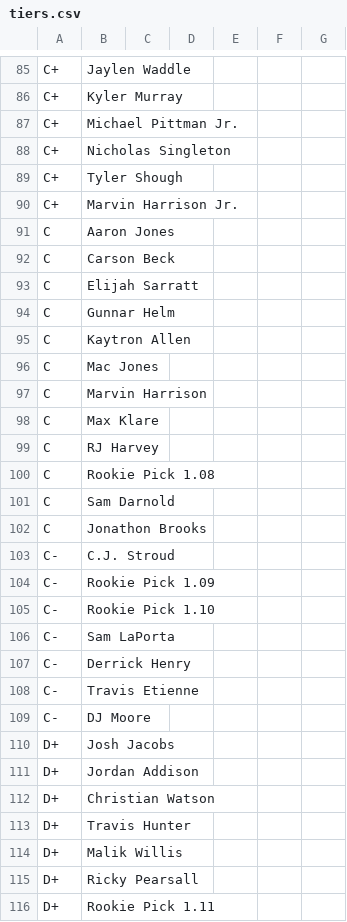
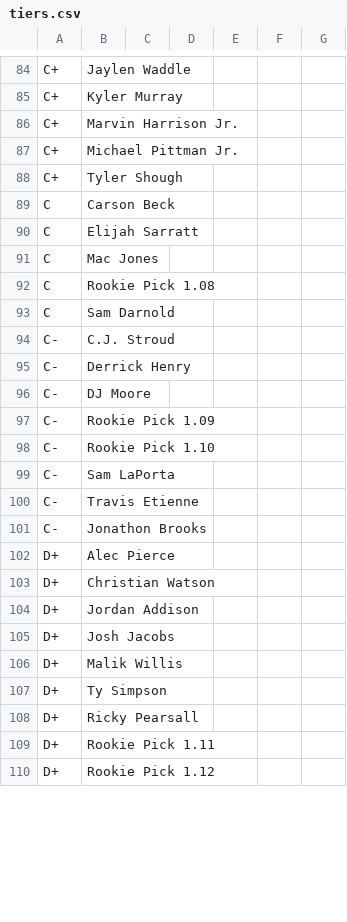
Before and after one commit to ElNostraThomas/FPTS-Tiers-Standalone, a CSV file: data/source/tiers/tiers.csv, drawn as a sheet; only a part is shown, gaps mark what is left out; the shorter side is filled out with more unchanged rows; the diff covers the shown part only.

```diff
--- a/data/source/tiers/tiers.csv
+++ b/data/source/tiers/tiers.csv
@@ -86,19 +85,13 @@ C+,Jaylen Waddle,,,,,
 C+,Kyler Murray,,,,,
+C+,Marvin Harrison Jr.,,,,,
 C+,Michael Pittman Jr.,,,,,
-C+,Nicholas Singleton,,,,,
 C+,Tyler Shough,,,,,
-C+,Marvin Harrison Jr.,,,,,
-C,Aaron Jones,,,,,
 C,Carson Beck,,,,,
 C,Elijah Sarratt,,,,,
-C,Gunnar Helm,,,,,
-C,Kaytron Allen,,,,,
 C,Mac Jones,,,,,
-C,Marvin Harrison,,,,,
-C,Max Klare,,,,,
-C,RJ Harvey,,,,,
 C,Rookie Pick 1.08,,,,,
 C,Sam Darnold,,,,,
-C,Jonathon Brooks,,,,,
 C-,C.J. Stroud,,,,,
+C-,Derrick Henry,,,,,
+C-,DJ Moore,,,,,
 C-,Rookie Pick 1.09,,,,,
@@ -106,10 +99,10 @@ C-,Rookie Pick 1.10,,,,,
 C-,Sam LaPorta,,,,,
-C-,Derrick Henry,,,,,
 C-,Travis Etienne,,,,,
-C-,DJ Moore,,,,,
+C-,Jonathon Brooks,,,,,
+D+,Alec Pierce,,,,,
+D+,Christian Watson,,,,,
+D+,Jordan Addison,,,,,
 D+,Josh Jacobs,,,,,
-D+,Jordan Addison,,,,,
-D+,Christian Watson,,,,,
-D+,Travis Hunter,,,,,
 D+,Malik Willis,,,,,
+D+,Ty Simpson,,,,,
 D+,Ricky Pearsall,,,,,
```
Also changed, not shown: 16 added rows, 12 removed rows, 42 moved rows and 6 edited cells elsewhere in this file.
